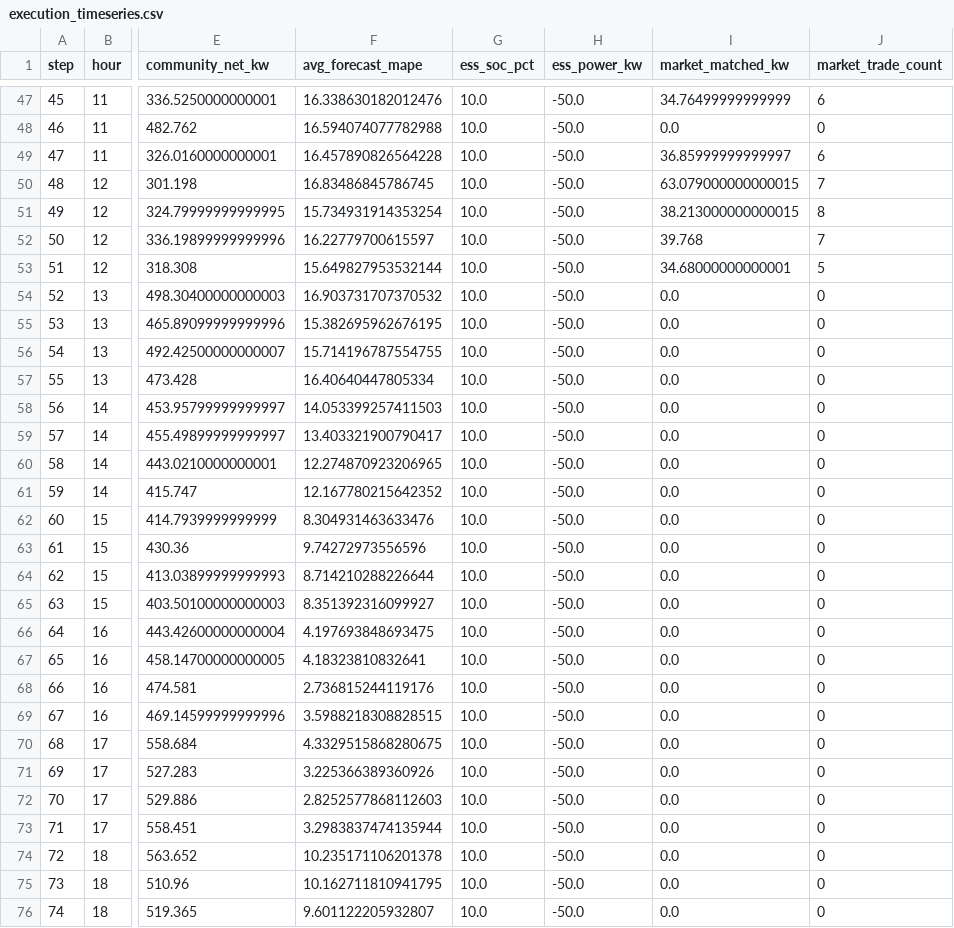
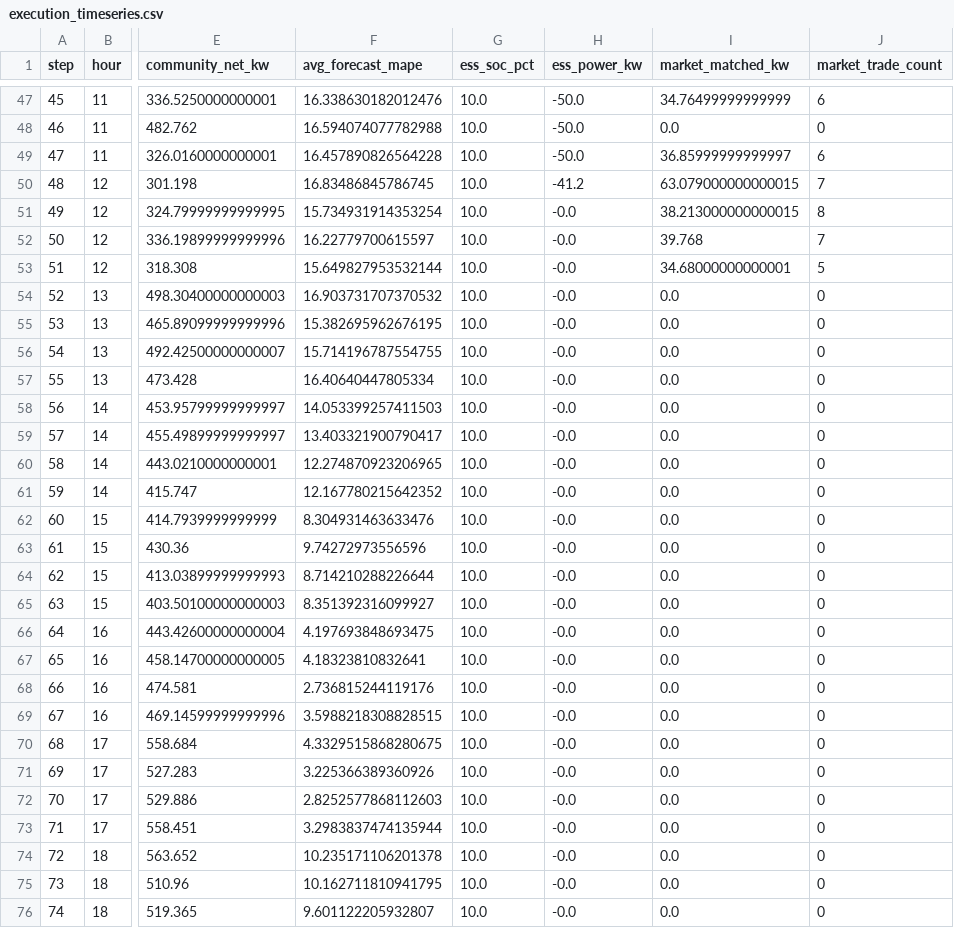
Before and after one commit to 9428260/seapac, a CSV file: output/execution_timeseries.csv, drawn as a sheet; only a part is shown, gaps mark what is left out; the diff covers the shown part only; the diff names each change by its address in the sheet, - before the commit and + after, or states it on an @@ line.

```diff
--- a/output/execution_timeseries.csv
+++ b/output/execution_timeseries.csv
-H50 (ess_power_kw): -50.0
+H50 (ess_power_kw): -41.2
-H51:H76 (ess_power_kw): -50.0
+H51:H76 (ess_power_kw): -0.0
```
Also changed, not shown: 21 edited cells elsewhere in this file, 14 other files.
